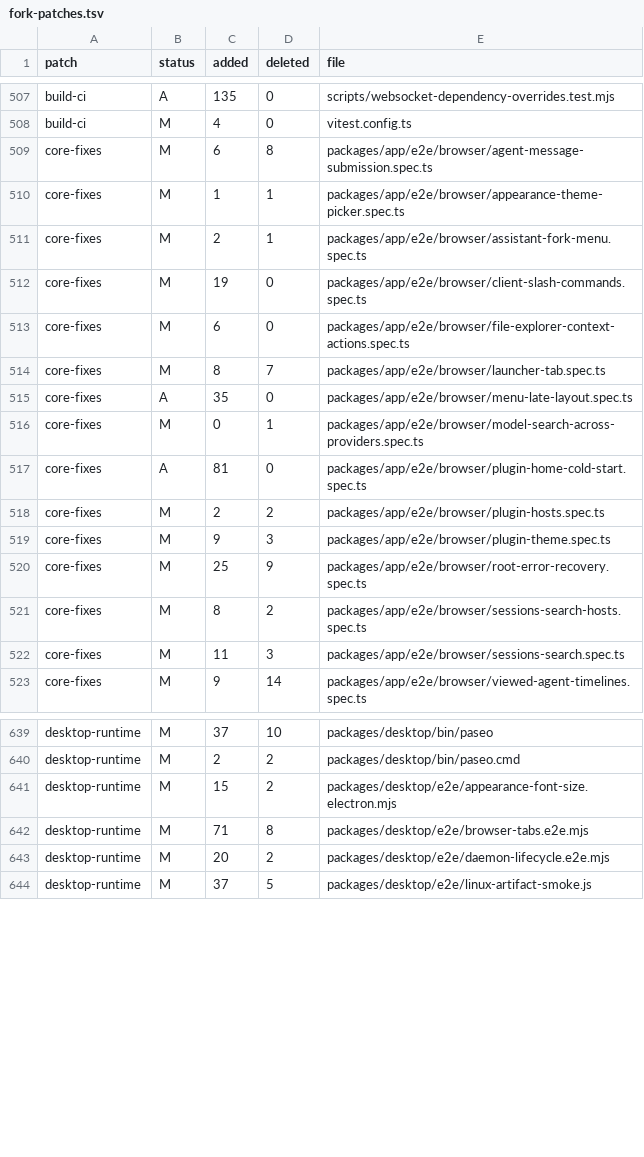
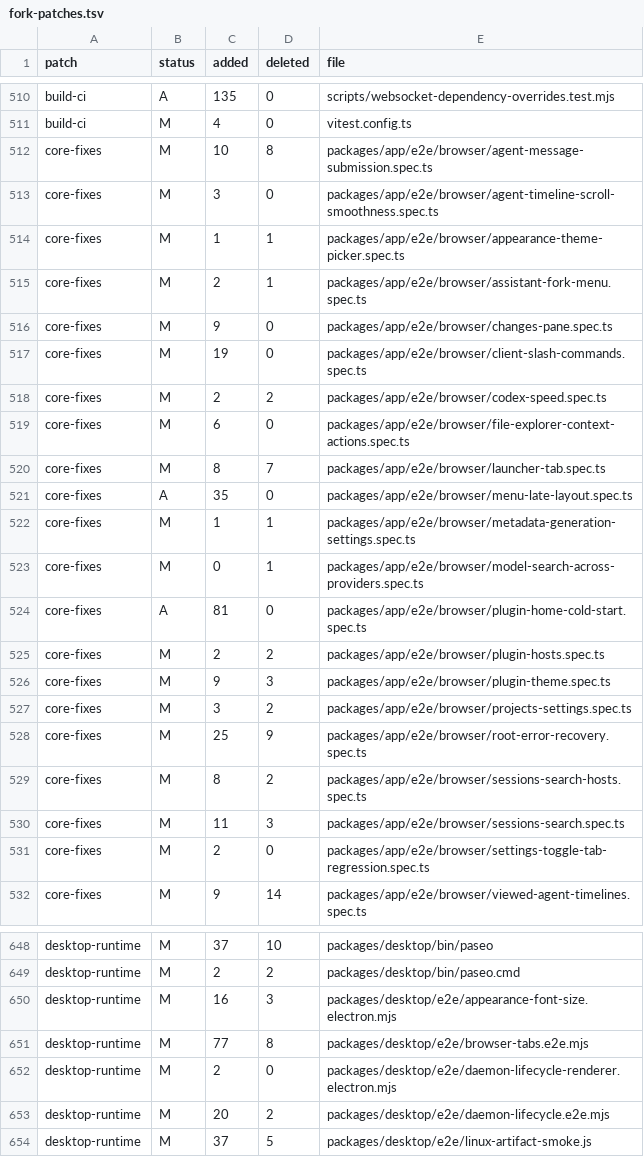
Before and after one commit to Subrising/fulcra, a TSV file: docs/fork-patches.tsv, drawn as a sheet; only a part is shown, gaps mark what is left out; the diff covers the shown part only.

```diff
--- a/docs/fork-patches.tsv
+++ b/docs/fork-patches.tsv
@@ -508,6 +511,9 @@ build-ci	A	135	0	scripts/websocket-dependency-overrides.test.mjs
 build-ci	M	4	0	vitest.config.ts
-core-fixes	M	6	8	packages/app/e2e/browser/agent-message-submission.spec.ts
+core-fixes	M	10	8	packages/app/e2e/browser/agent-message-submission.spec.ts
+core-fixes	M	3	0	packages/app/e2e/browser/agent-timeline-scroll-smoothness.spec.ts
 core-fixes	M	1	1	packages/app/e2e/browser/appearance-theme-picker.spec.ts
 core-fixes	M	2	1	packages/app/e2e/browser/assistant-fork-menu.spec.ts
+core-fixes	M	9	0	packages/app/e2e/browser/changes-pane.spec.ts
 core-fixes	M	19	0	packages/app/e2e/browser/client-slash-commands.spec.ts
+core-fixes	M	2	2	packages/app/e2e/browser/codex-speed.spec.ts
 core-fixes	M	6	0	packages/app/e2e/browser/file-explorer-context-actions.spec.ts
@@ -515,2 +521,3 @@ core-fixes	M	8	7	packages/app/e2e/browser/launcher-tab.spec.ts
 core-fixes	A	35	0	packages/app/e2e/browser/menu-late-layout.spec.ts
+core-fixes	M	1	1	packages/app/e2e/browser/metadata-generation-settings.spec.ts
 core-fixes	M	0	1	packages/app/e2e/browser/model-search-across-providers.spec.ts
@@ -519,2 +526,3 @@ core-fixes	M	2	2	packages/app/e2e/browser/plugin-hosts.spec.ts
 core-fixes	M	9	3	packages/app/e2e/browser/plugin-theme.spec.ts
+core-fixes	M	3	2	packages/app/e2e/browser/projects-settings.spec.ts
 core-fixes	M	25	9	packages/app/e2e/browser/root-error-recovery.spec.ts
@@ -522,2 +530,3 @@ core-fixes	M	8	2	packages/app/e2e/browser/sessions-search-hosts.spec.ts
 core-fixes	M	11	3	packages/app/e2e/browser/sessions-search.spec.ts
+core-fixes	M	2	0	packages/app/e2e/browser/settings-toggle-tab-regression.spec.ts
 core-fixes	M	9	14	packages/app/e2e/browser/viewed-agent-timelines.spec.ts
@@ -640,4 +649,5 @@ desktop-runtime	M	37	10	packages/desktop/bin/paseo
 desktop-runtime	M	2	2	packages/desktop/bin/paseo.cmd
-desktop-runtime	M	15	2	packages/desktop/e2e/appearance-font-size.electron.mjs
-desktop-runtime	M	71	8	packages/desktop/e2e/browser-tabs.e2e.mjs
+desktop-runtime	M	16	3	packages/desktop/e2e/appearance-font-size.electron.mjs
+desktop-runtime	M	77	8	packages/desktop/e2e/browser-tabs.e2e.mjs
+desktop-runtime	M	2	0	packages/desktop/e2e/daemon-lifecycle-renderer.electron.mjs
 desktop-runtime	M	20	2	packages/desktop/e2e/daemon-lifecycle.e2e.mjs
```
Also changed, not shown: 7 added rows and 38 edited cells elsewhere in this file, 1 other file.
